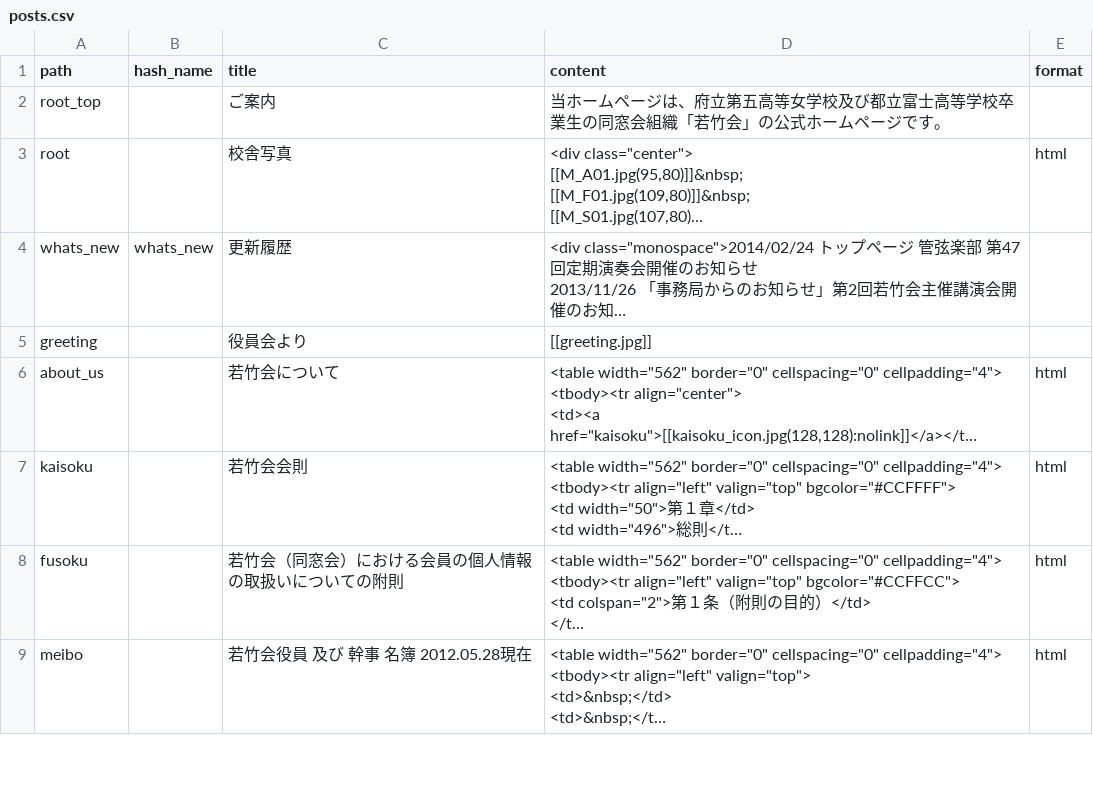
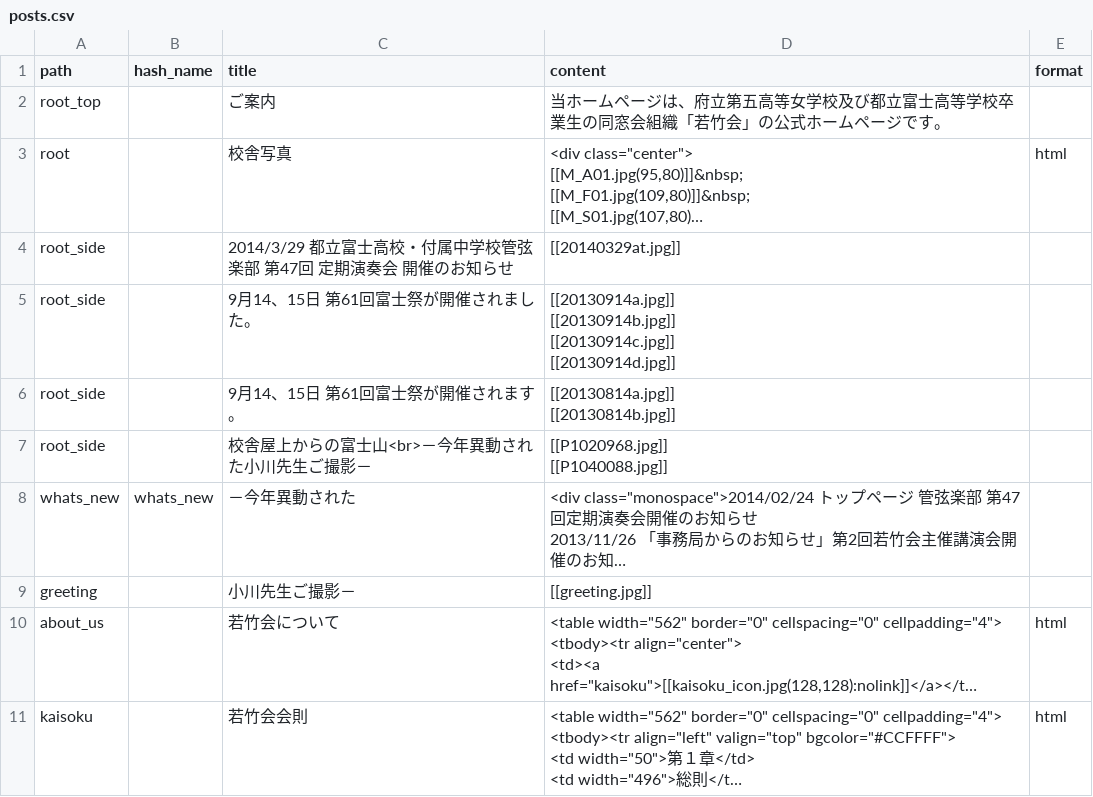
Before and after one commit to awakia/fuji-daigo-wakatakekai, a CSV file: db/posts.csv, drawn as a sheet; only a part is shown; the shorter side is filled out with more unchanged rows; long unchanged cells end in …; addresses are those after the commit; ↵ is a line break in a cell; the diff names each change by its address in the sheet, - before the commit and + after, or states it on an @@ line.

Commit message:
Add root_side data

```diff
--- a/db/posts.csv
+++ b/db/posts.csv
+row 4: root_side |  | 2014/3/29 都立富士高校・付属中学校管弦楽部 第47回 定期演奏会 開催のお知らせ | [[20140329at.jpg]]
+row 5: root_side |  | 9月14、15日 第61回富士祭が開催されました。 | [[20130914a.jpg]] ↵ [[20130914b.jpg]] ↵ [[20130914c.jpg]] ↵ [[20130914d.jpg]]
+row 6: root_side |  | 9月14、15日 第61回富士祭が開催されます。 | [[20130814a.jpg]] ↵ [[20130814b.jpg]]
+row 7: root_side |  | 校舎屋上からの富士山<br>－今年異動された小川先生ご撮影－ | [[P1020968.jpg]] ↵ [[P1040088.jpg]]
-C8 (title): 更新履歴
+C8 (title): －今年異動された
-C9 (title): 役員会より
+C9 (title): 小川先生ご撮影－
```
